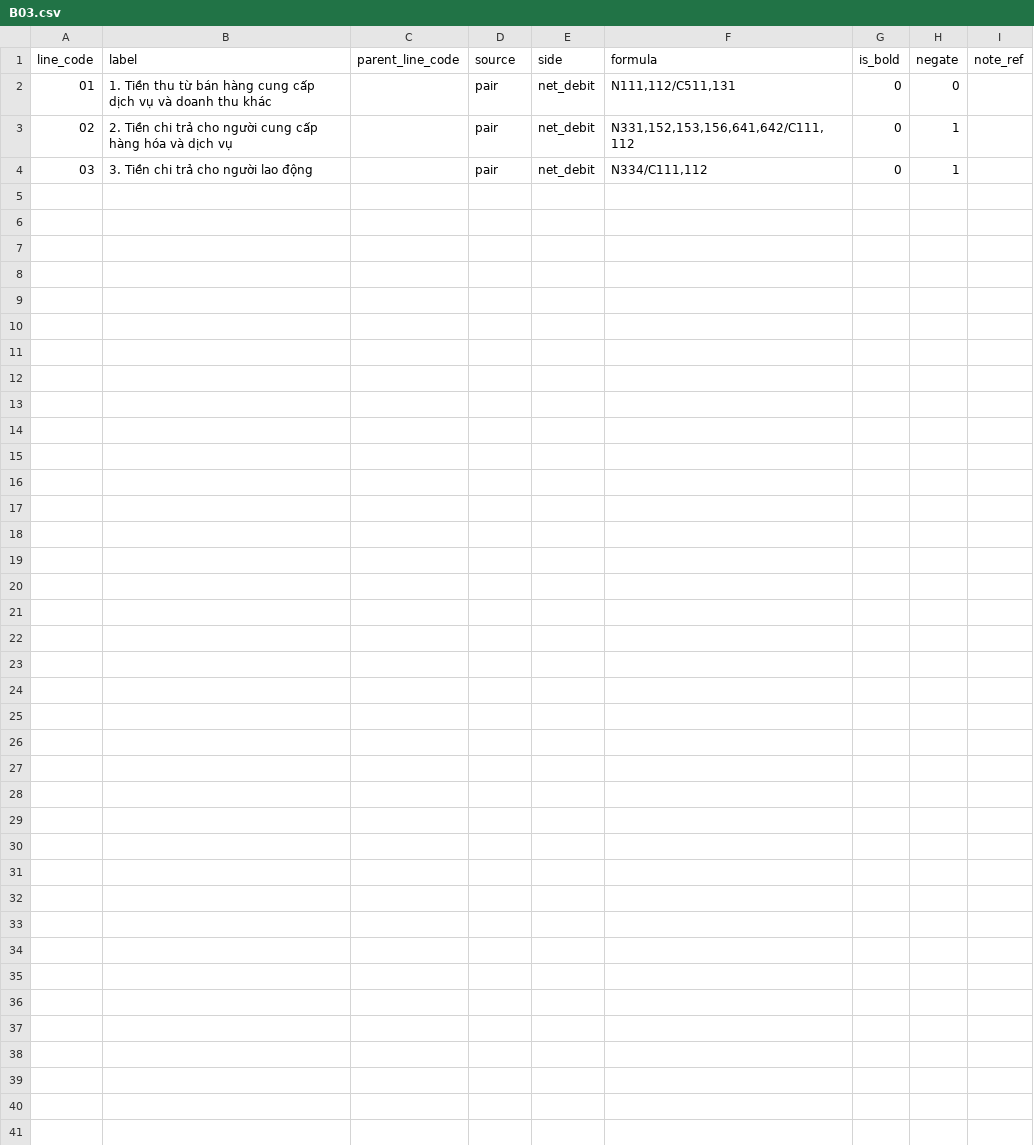
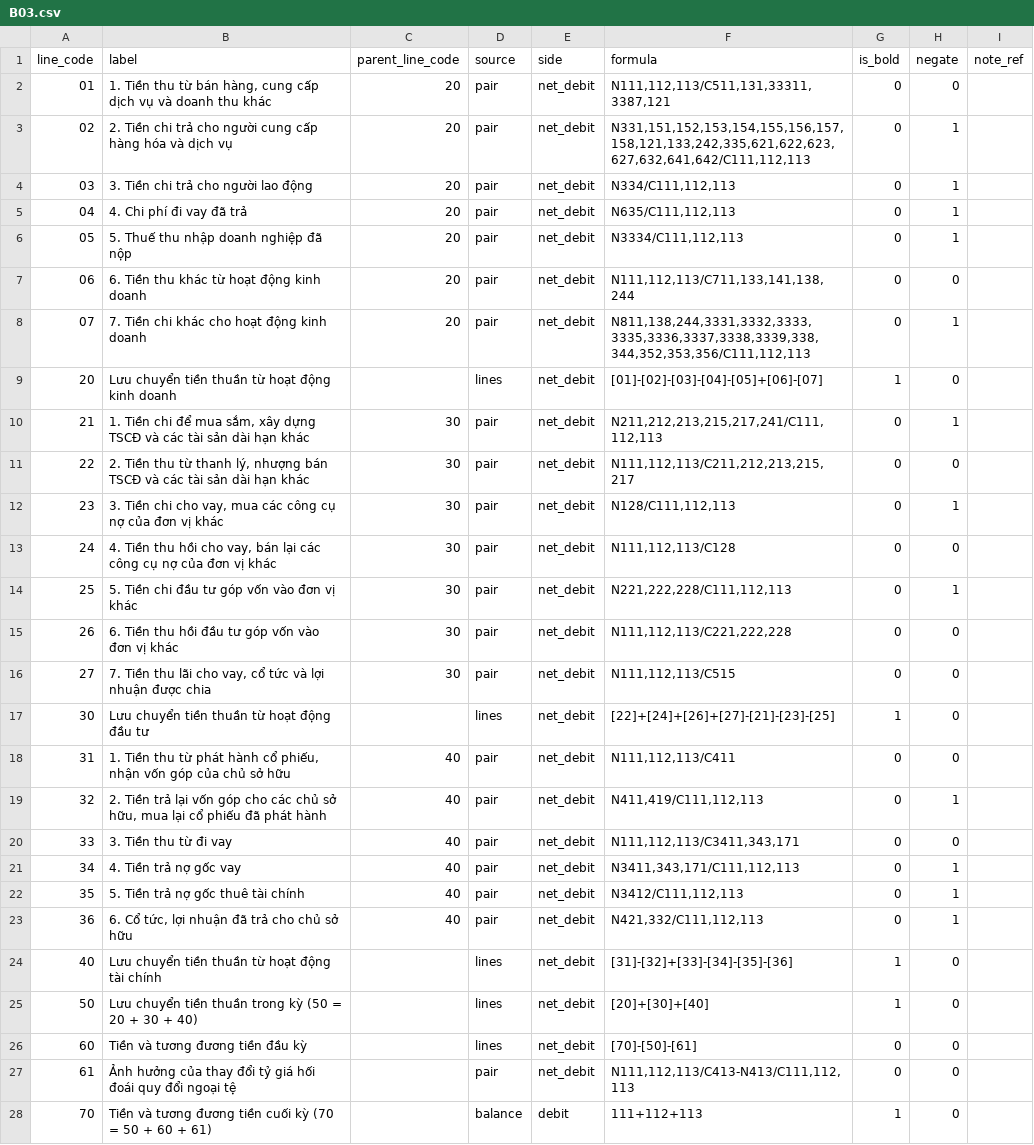
Before and after one commit to linhsayshii/phanmem-ketoan, a CSV file: packages/coa-data/data/reports/tt99/B03.csv, drawn as a sheet.

```diff
--- a/packages/coa-data/data/reports/tt99/B03.csv
+++ b/packages/coa-data/data/reports/tt99/B03.csv
@@ -1,4 +1,28 @@
 line_code,label,parent_line_code,source,side,formula,is_bold,negate,note_ref
-01,1. Tiền thu từ bán hàng cung cấp dịch vụ và doanh thu khác,,pair,net_debit,"N111,112/C511,131",0,0,
-02,2. Tiền chi trả cho người cung cấp hàng hóa và dịch vụ,,pair,net_debit,"N331,152,153,156,641,642/C111,112",0,1,
-03,3. Tiền chi trả cho người lao động,,pair,net_debit,"N334/C111,112",0,1,
+01,"1. Tiền thu từ bán hàng, cung cấp dịch vụ và doanh thu khác",20,pair,net_debit,"N111,112,113/C511,131,33311,3387,121",0,0,
+02,2. Tiền chi trả cho người cung cấp hàng hóa và dịch vụ,20,pair,net_debit,"N331,151,152,153,154,155,156,157,158,121,133,242,335,621,622,623,627,632,641,642/C111,112,113",0,1,
+03,3. Tiền chi trả cho người lao động,20,pair,net_debit,"N334/C111,112,113",0,1,
+04,4. Chi phí đi vay đã trả,20,pair,net_debit,"N635/C111,112,113",0,1,
+05,5. Thuế thu nhập doanh nghiệp đã nộp,20,pair,net_debit,"N3334/C111,112,113",0,1,
+06,6. Tiền thu khác từ hoạt động kinh doanh,20,pair,net_debit,"N111,112,113/C711,133,141,138,244",0,0,
+07,7. Tiền chi khác cho hoạt động kinh doanh,20,pair,net_debit,"N811,138,244,3331,3332,3333,3335,3336,3337,3338,3339,338,344,352,353,356/C111,112,113",0,1,
+20,Lưu chuyển tiền thuần từ hoạt động kinh doanh,,lines,net_debit,[01]-[02]-[03]-[04]-[05]+[06]-[07],1,0,
+21,"1. Tiền chi để mua sắm, xây dựng TSCĐ và các tài sản dài hạn khác",30,pair,net_debit,"N211,212,213,215,217,241/C111,112,113",0,1,
+22,"2. Tiền thu từ thanh lý, nhượng bán TSCĐ và các tài sản dài hạn khác",30,pair,net_debit,"N111,112,113/C211,212,213,215,217",0,0,
+23,"3. Tiền chi cho vay, mua các công cụ nợ của đơn vị khác",30,pair,net_debit,"N128/C111,112,113",0,1,
+24,"4. Tiền thu hồi cho vay, bán lại các công cụ nợ của đơn vị khác",30,pair,net_debit,"N111,112,113/C128",0,0,
+25,5. Tiền chi đầu tư góp vốn vào đơn vị khác,30,pair,net_debit,"N221,222,228/C111,112,113",0,1,
+26,6. Tiền thu hồi đầu tư góp vốn vào đơn vị khác,30,pair,net_debit,"N111,112,113/C221,222,228",0,0,
+27,"7. Tiền thu lãi cho vay, cổ tức và lợi nhuận được chia",30,pair,net_debit,"N111,112,113/C515",0,0,
+30,Lưu chuyển tiền thuần từ hoạt động đầu tư,,lines,net_debit,[22]+[24]+[26]+[27]-[21]-[23]-[25],1,0,
+31,"1. Tiền thu từ phát hành cổ phiếu, nhận vốn góp của chủ sở hữu",40,pair,net_debit,"N111,112,113/C411",0,0,
+32,"2. Tiền trả lại vốn góp cho các chủ sở hữu, mua lại cổ phiếu đã phát hành",40,pair,net_debit,"N411,419/C111,112,113",0,1,
+33,3. Tiền thu từ đi vay,40,pair,net_debit,"N111,112,113/C3411,343,171",0,0,
+34,4. Tiền trả nợ gốc vay,40,pair,net_debit,"N3411,343,171/C111,112,113",0,1,
+35,5. Tiền trả nợ gốc thuê tài chính,40,pair,net_debit,"N3412/C111,112,113",0,1,
+36,"6. Cổ tức, lợi nhuận đã trả cho chủ sở hữu",40,pair,net_debit,"N421,332/C111,112,113",0,1,
+40,Lưu chuyển tiền thuần từ hoạt động tài chính,,lines,net_debit,[31]-[32]+[33]-[34]-[35]-[36],1,0,
+50,Lưu chuyển tiền thuần trong kỳ (50 = 20 + 30 + 40),,lines,net_debit,[20]+[30]+[40],1,0,
+60,Tiền và tương đương tiền đầu kỳ,,lines,net_debit,[70]-[50]-[61],0,0,
+61,Ảnh hưởng của thay đổi tỷ giá hối đoái quy đổi ngoại tệ,,pair,net_debit,"N111,112,113/C413-N413/C111,112,113",0,0,
+70,Tiền và tương đương tiền cuối kỳ (70 = 50 + 60 + 61),,balance,debit,111+112+113,1,0,
```
Also changed, not shown: packages/coa-data/data/reports/tt99/B02.csv, 11 other files.
